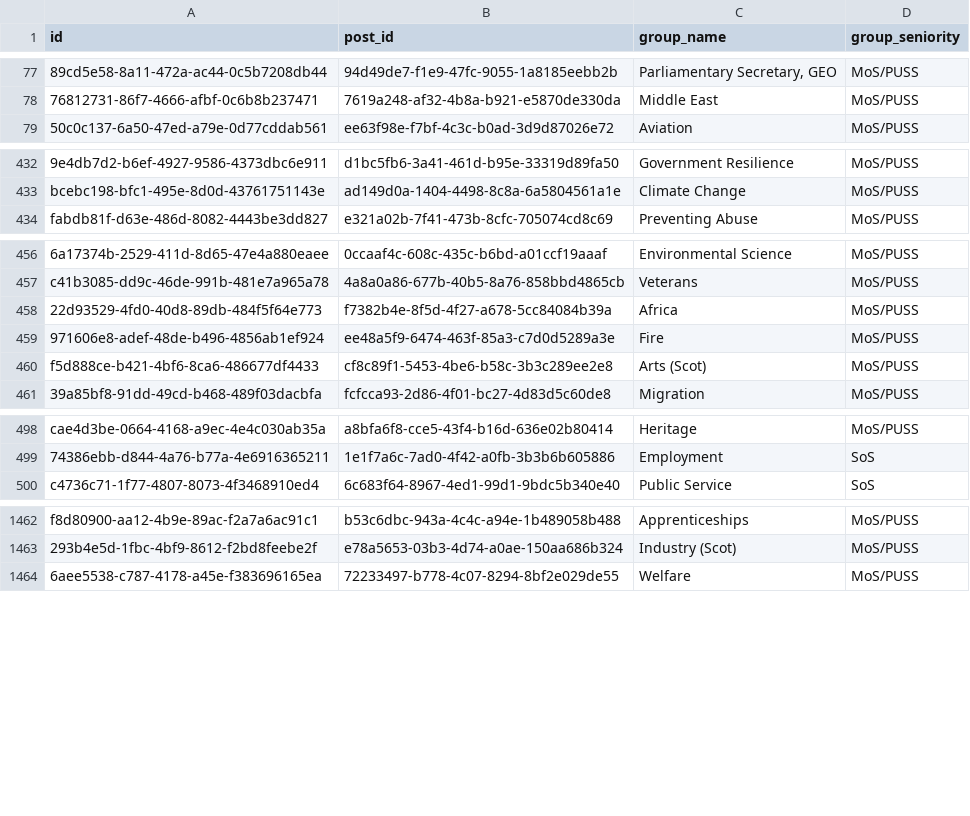
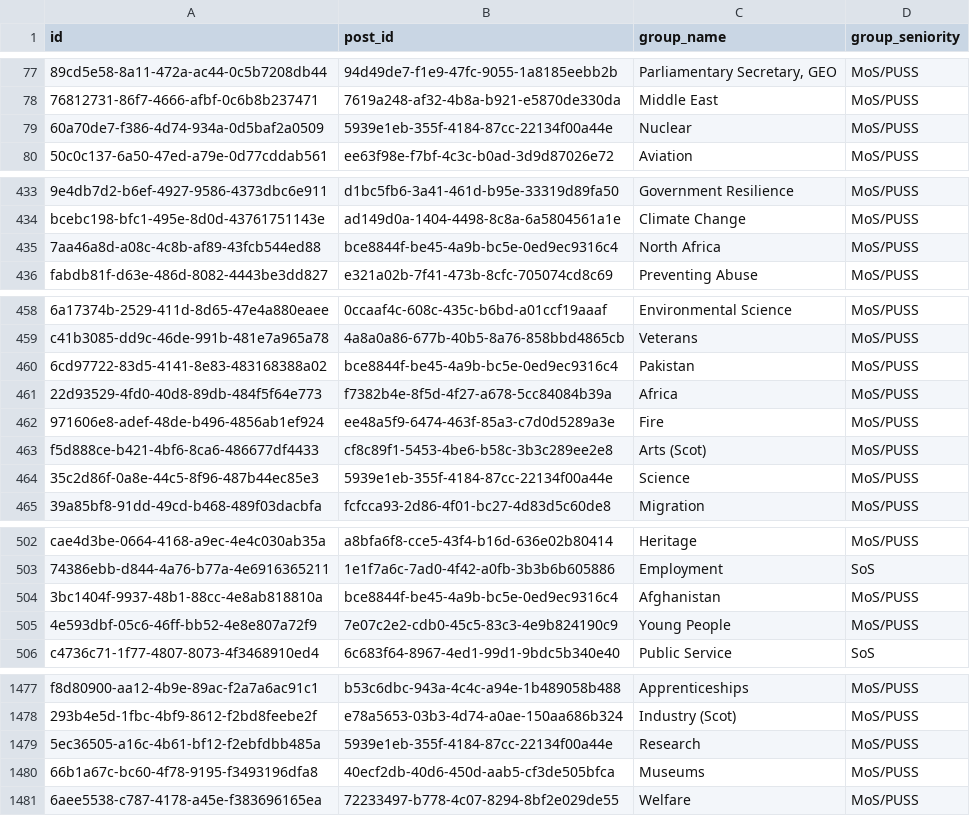
Before and after one commit to instituteforgov/ifg-ministers-database-public, a CSV file: data/post_relationship.csv, drawn as a sheet; only a part is shown, gaps mark what is left out; the diff covers the shown part only; the diff names each change by its address in the sheet, - before the commit and + after, or states it on an @@ line.

Commit message:
Update data

```diff
--- a/data/post_relationship.csv
+++ b/data/post_relationship.csv
+row 79: 60a70de7-f386-4d74-934a-0d5baf2a0509 | 5939e1eb-355f-4184-87cc-22134f00a44e | Nuclear | MoS/PUSS
+row 435: 7aa46a8d-a08c-4c8b-af89-43fcb544ed88 | bce8844f-be45-4a9b-bc5e-0ed9ec9316c4 | North Africa | MoS/PUSS
+row 460: 6cd97722-83d5-4141-8e83-483168388a02 | bce8844f-be45-4a9b-bc5e-0ed9ec9316c4 | Pakistan | MoS/PUSS
+row 464: 35c2d86f-0a8e-44c5-8f96-487b44ec85e3 | 5939e1eb-355f-4184-87cc-22134f00a44e | Science | MoS/PUSS
+row 504: 3bc1404f-9937-48b1-88cc-4e8ab818810a | bce8844f-be45-4a9b-bc5e-0ed9ec9316c4 | Afghanistan | MoS/PUSS
+row 505: 4e593dbf-05c6-46ff-bb52-4e8e807a72f9 | 7e07c2e2-cdb0-45c5-83c3-4e9b824190c9 | Young People | MoS/PUSS
+row 1479: 5ec36505-a16c-4b61-bf12-f2ebfdbb485a | 5939e1eb-355f-4184-87cc-22134f00a44e | Research | MoS/PUSS
+row 1480: 66b1a67c-bc60-4f78-9195-f3493196dfa8 | 40ecf2db-40d6-450d-aab5-cf3de505bfca | Museums | MoS/PUSS
```
Also changed, not shown: 9 added rows and 1 edited cell elsewhere in this file, data/appointment.csv, data/appointment_characteristics.csv, 2 other files.
